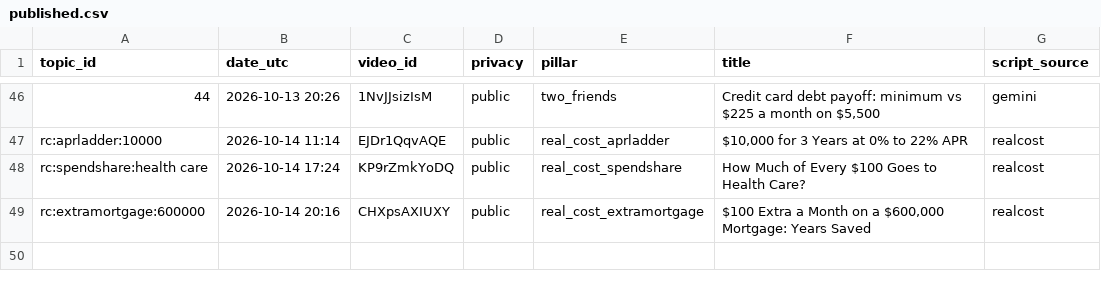
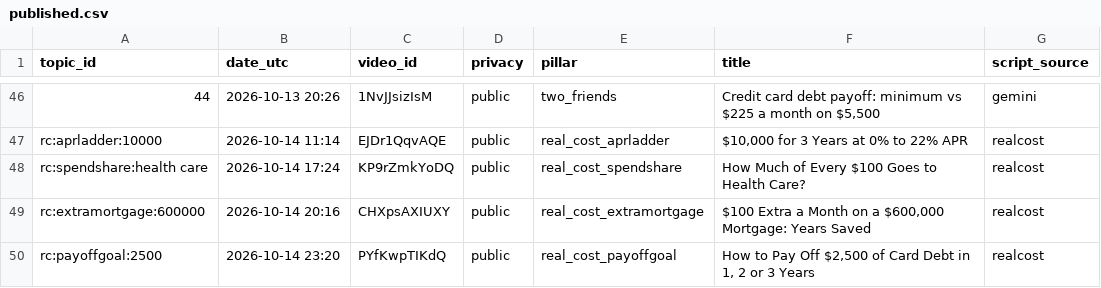
Before and after one commit to olgunkadirgulhan/debtlab-ai, a CSV file: youtube/published.csv, drawn as a sheet; only a part is shown, gaps mark what is left out; the diff names each change by its address in the sheet, - before the commit and + after, or states it on an @@ line.

Commit message:
short: 2026-10-14-2320

```diff
--- a/youtube/published.csv
+++ b/youtube/published.csv
+row 50: rc:payoffgoal:2500 | 2026-10-14 23:20 | PYfKwpTIKdQ | public | real_cost_payoffgoal | How to Pay Off $2,500 of Card Debt in 1, 2 or 3 Years | realcost
```
